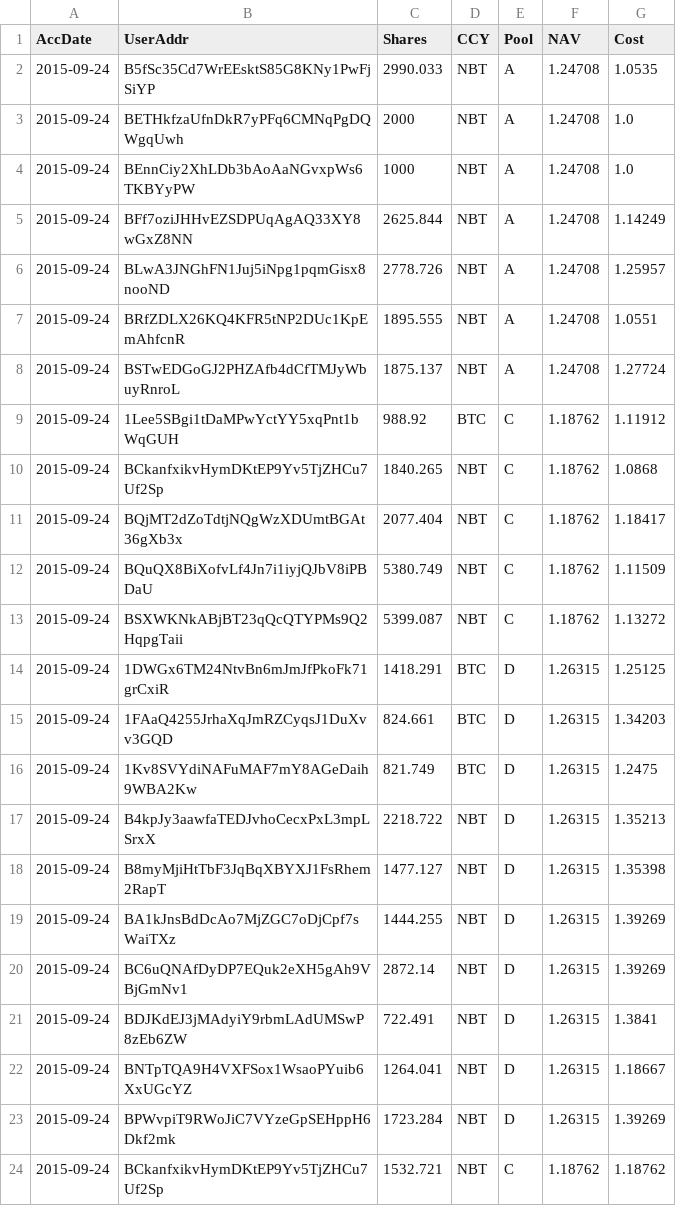
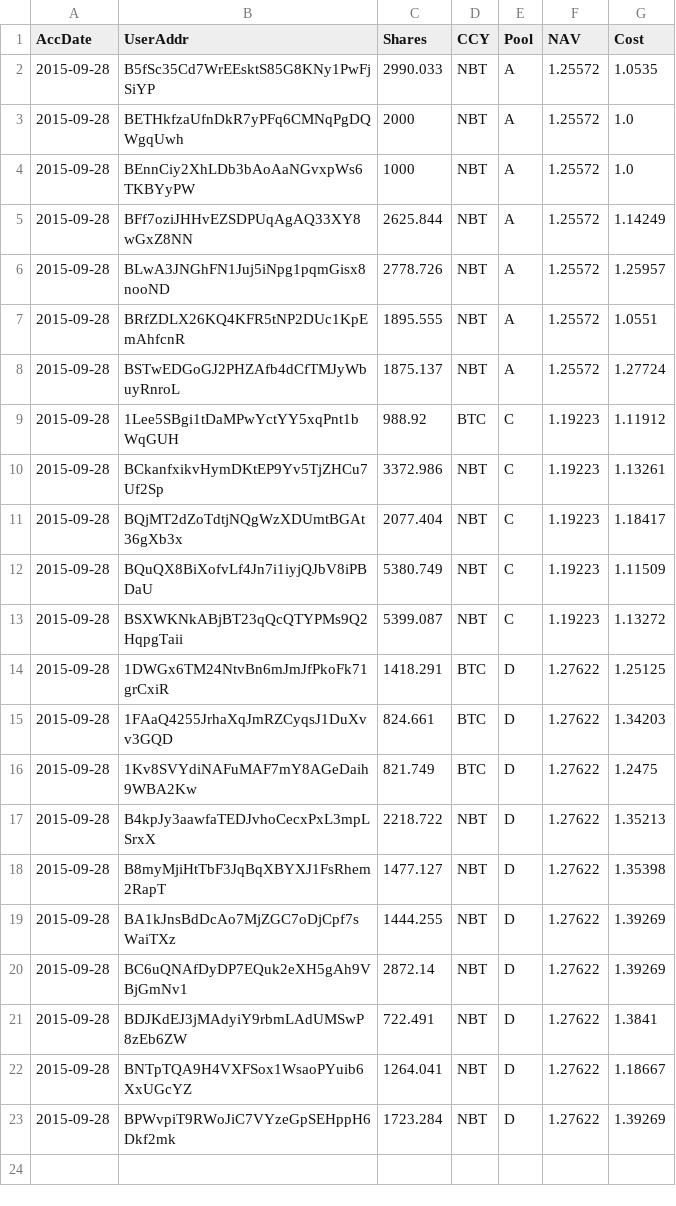
Before and after one commit to henrynu/NuLagoon, a CSV file: Reports/UserPosition.csv, drawn as a sheet.

```diff
--- a/Reports/UserPosition.csv
+++ b/Reports/UserPosition.csv
@@ -1,24 +1,23 @@
 AccDate,UserAddr,Shares,CCY,Pool,NAV,Cost
-2015-09-24,B5fSc35Cd7WrEEsktS85G8KNy1PwFjSiYP,2990.033,NBT,A,1.24708,1.0535
-2015-09-24,BETHkfzaUfnDkR7yPFq6CMNqPgDQWgqUwh,2000,NBT,A,1.24708,1.0
-2015-09-24,BEnnCiy2XhLDb3bAoAaNGvxpWs6TKBYyPW,1000,NBT,A,1.24708,1.0
-2015-09-24,BFf7oziJHHvEZSDPUqAgAQ33XY8wGxZ8NN,2625.844,NBT,A,1.24708,1.14249
-2015-09-24,BLwA3JNGhFN1Juj5iNpg1pqmGisx8nooND,2778.726,NBT,A,1.24708,1.25957
-2015-09-24,BRfZDLX26KQ4KFR5tNP2DUc1KpEmAhfcnR,1895.555,NBT,A,1.24708,1.0551
-2015-09-24,BSTwEDGoGJ2PHZAfb4dCfTMJyWbuyRnroL,1875.137,NBT,A,1.24708,1.27724
-2015-09-24,1Lee5SBgi1tDaMPwYctYY5xqPnt1bWqGUH,988.92,BTC,C,1.18762,1.11912
-2015-09-24,BCkanfxikvHymDKtEP9Yv5TjZHCu7Uf2Sp,1840.265,NBT,C,1.18762,1.0868
-2015-09-24,BQjMT2dZoTdtjNQgWzXDUmtBGAt36gXb3x,2077.404,NBT,C,1.18762,1.18417
-2015-09-24,BQuQX8BiXofvLf4Jn7i1iyjQJbV8iPBDaU,5380.749,NBT,C,1.18762,1.11509
-2015-09-24,BSXWKNkABjBT23qQcQTYPMs9Q2HqpgTaii,5399.087,NBT,C,1.18762,1.13272
-2015-09-24,1DWGx6TM24NtvBn6mJmJfPkoFk71grCxiR,1418.291,BTC,D,1.26315,1.25125
-2015-09-24,1FAaQ4255JrhaXqJmRZCyqsJ1DuXvv3GQD,824.661,BTC,D,1.26315,1.34203
-2015-09-24,1Kv8SVYdiNAFuMAF7mY8AGeDaih9WBA2Kw,821.749,BTC,D,1.26315,1.2475
-2015-09-24,B4kpJy3aawfaTEDJvhoCecxPxL3mpLSrxX,2218.722,NBT,D,1.26315,1.35213
-2015-09-24,B8myMjiHtTbF3JqBqXBYXJ1FsRhem2RapT,1477.127,NBT,D,1.26315,1.35398
-2015-09-24,BA1kJnsBdDcAo7MjZGC7oDjCpf7sWaiTXz,1444.255,NBT,D,1.26315,1.39269
-2015-09-24,BC6uQNAfDyDP7EQuk2eXH5gAh9VBjGmNv1,2872.14,NBT,D,1.26315,1.39269
-2015-09-24,BDJKdEJ3jMAdyiY9rbmLAdUMSwP8zEb6ZW,722.491,NBT,D,1.26315,1.3841
-2015-09-24,BNTpTQA9H4VXFSox1WsaoPYuib6XxUGcYZ,1264.041,NBT,D,1.26315,1.18667
-2015-09-24,BPWvpiT9RWoJiC7VYzeGpSEHppH6Dkf2mk,1723.284,NBT,D,1.26315,1.39269
-2015-09-24,BCkanfxikvHymDKtEP9Yv5TjZHCu7Uf2Sp,1532.721,NBT,C,1.18762,1.18762
+2015-09-28,B5fSc35Cd7WrEEsktS85G8KNy1PwFjSiYP,2990.033,NBT,A,1.25572,1.0535
+2015-09-28,BETHkfzaUfnDkR7yPFq6CMNqPgDQWgqUwh,2000,NBT,A,1.25572,1.0
+2015-09-28,BEnnCiy2XhLDb3bAoAaNGvxpWs6TKBYyPW,1000,NBT,A,1.25572,1.0
+2015-09-28,BFf7oziJHHvEZSDPUqAgAQ33XY8wGxZ8NN,2625.844,NBT,A,1.25572,1.14249
+2015-09-28,BLwA3JNGhFN1Juj5iNpg1pqmGisx8nooND,2778.726,NBT,A,1.25572,1.25957
+2015-09-28,BRfZDLX26KQ4KFR5tNP2DUc1KpEmAhfcnR,1895.555,NBT,A,1.25572,1.0551
+2015-09-28,BSTwEDGoGJ2PHZAfb4dCfTMJyWbuyRnroL,1875.137,NBT,A,1.25572,1.27724
+2015-09-28,1Lee5SBgi1tDaMPwYctYY5xqPnt1bWqGUH,988.92,BTC,C,1.19223,1.11912
+2015-09-28,BCkanfxikvHymDKtEP9Yv5TjZHCu7Uf2Sp,3372.986,NBT,C,1.19223,1.13261
+2015-09-28,BQjMT2dZoTdtjNQgWzXDUmtBGAt36gXb3x,2077.404,NBT,C,1.19223,1.18417
+2015-09-28,BQuQX8BiXofvLf4Jn7i1iyjQJbV8iPBDaU,5380.749,NBT,C,1.19223,1.11509
+2015-09-28,BSXWKNkABjBT23qQcQTYPMs9Q2HqpgTaii,5399.087,NBT,C,1.19223,1.13272
+2015-09-28,1DWGx6TM24NtvBn6mJmJfPkoFk71grCxiR,1418.291,BTC,D,1.27622,1.25125
+2015-09-28,1FAaQ4255JrhaXqJmRZCyqsJ1DuXvv3GQD,824.661,BTC,D,1.27622,1.34203
+2015-09-28,1Kv8SVYdiNAFuMAF7mY8AGeDaih9WBA2Kw,821.749,BTC,D,1.27622,1.2475
+2015-09-28,B4kpJy3aawfaTEDJvhoCecxPxL3mpLSrxX,2218.722,NBT,D,1.27622,1.35213
+2015-09-28,B8myMjiHtTbF3JqBqXBYXJ1FsRhem2RapT,1477.127,NBT,D,1.27622,1.35398
+2015-09-28,BA1kJnsBdDcAo7MjZGC7oDjCpf7sWaiTXz,1444.255,NBT,D,1.27622,1.39269
+2015-09-28,BC6uQNAfDyDP7EQuk2eXH5gAh9VBjGmNv1,2872.14,NBT,D,1.27622,1.39269
+2015-09-28,BDJKdEJ3jMAdyiY9rbmLAdUMSwP8zEb6ZW,722.491,NBT,D,1.27622,1.3841
+2015-09-28,BNTpTQA9H4VXFSox1WsaoPYuib6XxUGcYZ,1264.041,NBT,D,1.27622,1.18667
+2015-09-28,BPWvpiT9RWoJiC7VYzeGpSEHppH6Dkf2mk,1723.284,NBT,D,1.27622,1.39269
```
Also changed, not shown: Reports/NetAssetValue.csv, 6 other files.
